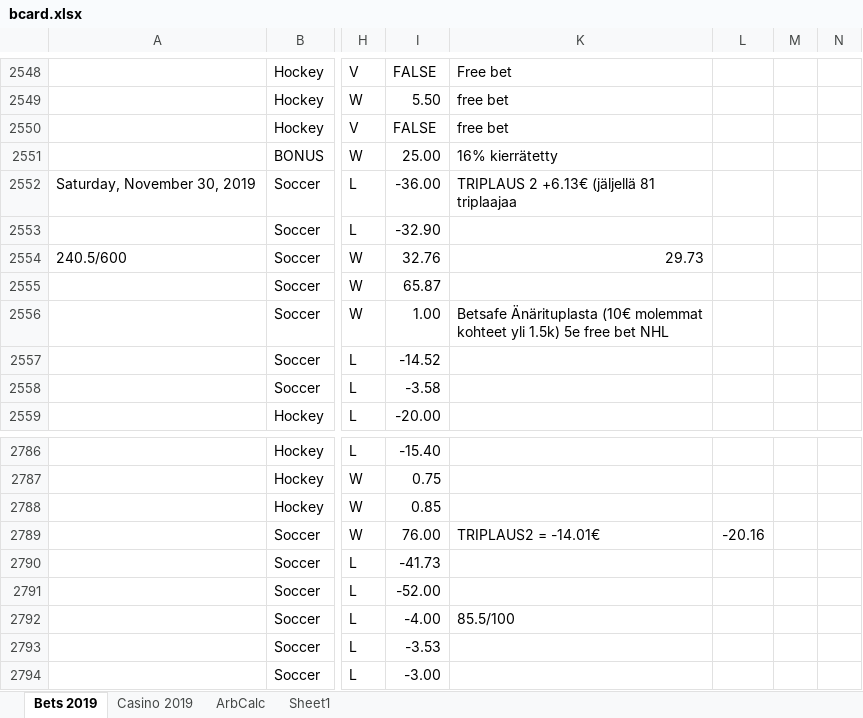
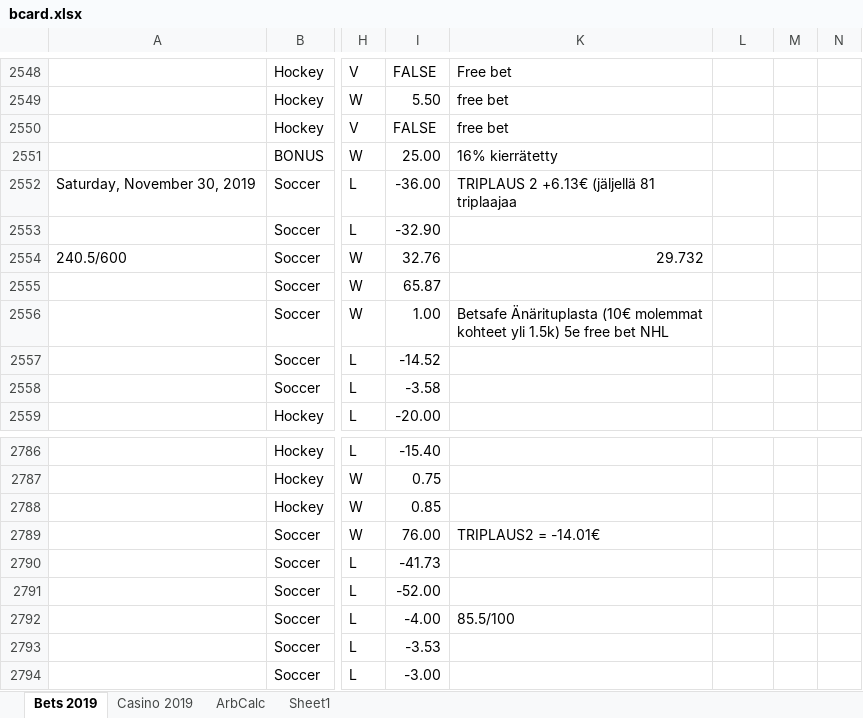
Before and after one commit to Dexcel93/betsit20, an Excel workbook: bcard.xlsx, sheet Bets 2019, drawn as a sheet; only a part is shown, gaps mark what is left out; values as stored, in another font and other column widths than the file's, no cell formats; conditional formats not drawn; the diff covers the shown part only; the diff names each change by its address in the sheet, - before the commit and + after, or states it on an @@ line.

```diff
--- a/bcard.xlsx (sheet Bets 2019)
+++ b/bcard.xlsx (sheet Bets 2019)
-K2554: 29.73
+K2554: 29.732
-L2789: -20.16
+L2789: (empty)
```
Also changed, not shown: 13 added rows, 13 removed rows and 18 edited cells elsewhere in this sheet, sheet Casino 2019, sheet ArbCalc, cell formats.
